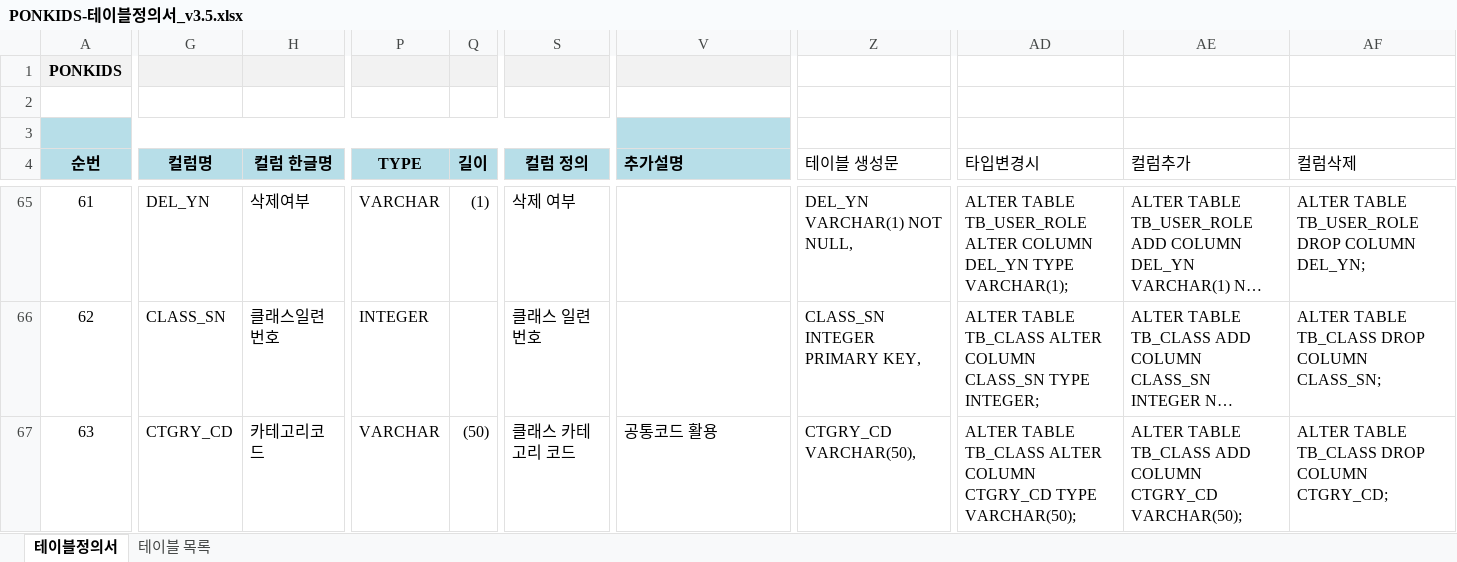
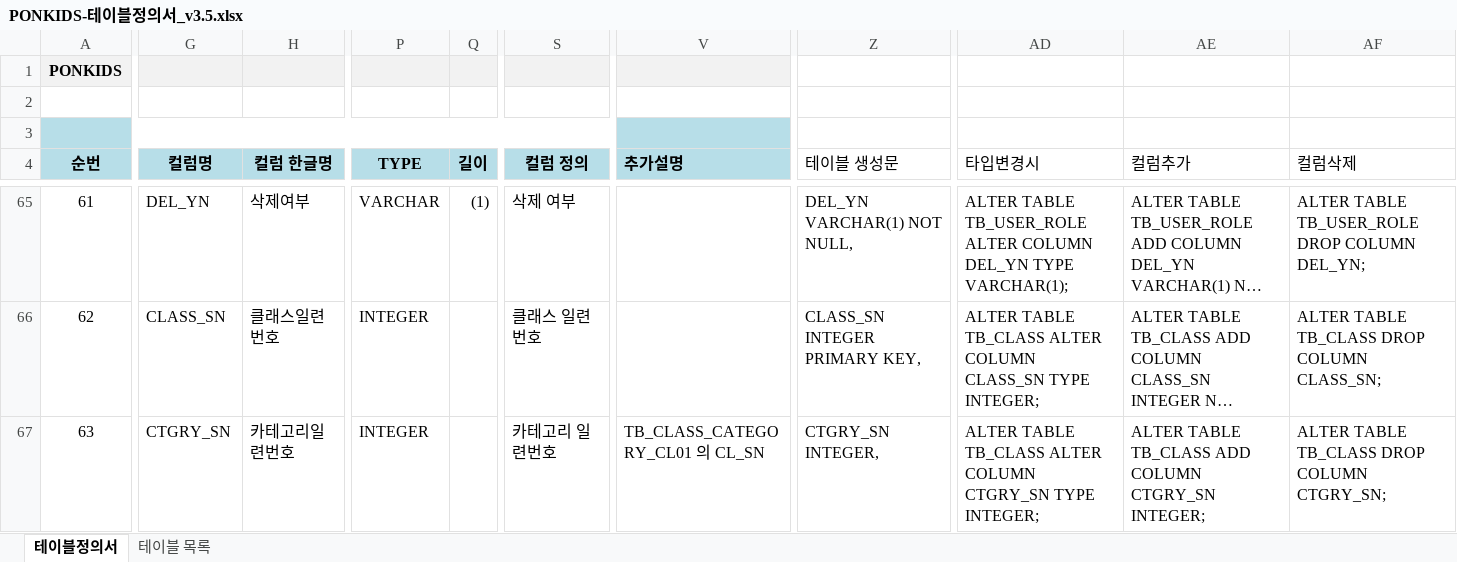
Before and after one commit to jjeovi/ponkids, an Excel workbook: src/main/resources/doc/PONKIDS-테이블정의서_v3.5.xlsx, sheet 테이블정의서, drawn as a sheet; only a part is shown, gaps mark what is left out; long unchanged cells end in …; values as stored, in another font and other column widths than the file's, no borders; the diff covers the shown part only; the diff names each change by its address in the sheet, - before the commit and + after, or states it on an @@ line.

```diff
--- a/src/main/resources/doc/PONKIDS-테이블정의서_v3.5.xlsx (sheet 테이블정의서)
+++ b/src/main/resources/doc/PONKIDS-테이블정의서_v3.5.xlsx (sheet 테이블정의서)
-G67 (컬럼명): CTGRY_CD
+G67 (컬럼명): CTGRY_SN
-H67 (컬럼 한글명): 카테고리코드
+H67 (컬럼 한글명): 카테고리일련번호
-P67 (TYPE): VARCHAR
+P67 (TYPE): INTEGER
-Q67 (길이): (50)
+Q67 (길이): (empty)
-S67 (컬럼 정의): 클래스 카테고리 코드
+S67 (컬럼 정의): 카테고리 일련번호
-V67 (추가설명): 공통코드 활용
+V67 (추가설명): TB_CLASS_CATEGORY_CL01 의 CL_SN
-Z67 (테이블 생성문): CTGRY_CD VARCHAR(50),
+Z67 (테이블 생성문): CTGRY_SN INTEGER,
-AD67 (타입변경시): …ALTER COLUMN CTGRY_CD TYPE VARCHAR(50);
+AD67 (타입변경시): …ALTER COLUMN CTGRY_SN TYPE INTEGER;
-AE67 (컬럼추가): …ADD COLUMN CTGRY_CD VARCHAR(50);
+AE67 (컬럼추가): …ADD COLUMN CTGRY_SN INTEGER;
-AF67 (컬럼삭제): ALTER TABLE TB_CLASS DROP COLUMN CTGRY_CD;
+AF67 (컬럼삭제): ALTER TABLE TB_CLASS DROP COLUMN CTGRY_SN;
```
Also changed, not shown: 29 edited cells elsewhere in this sheet, 39 other files.
